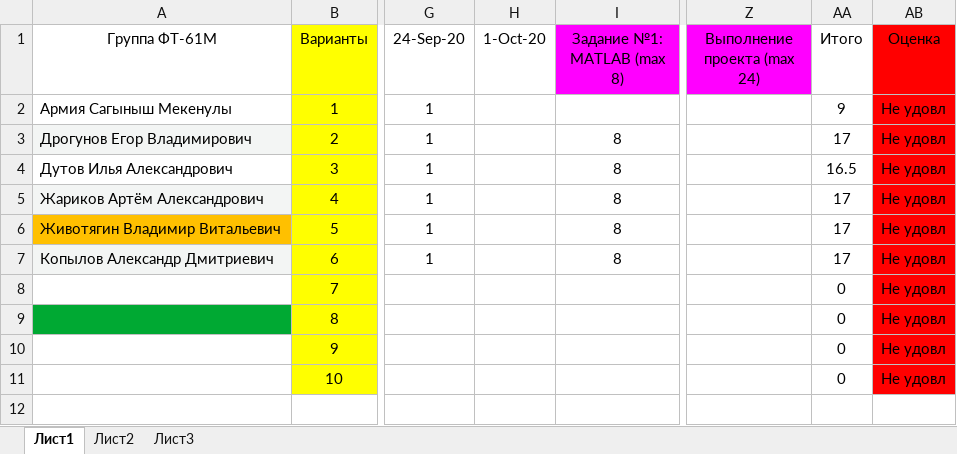
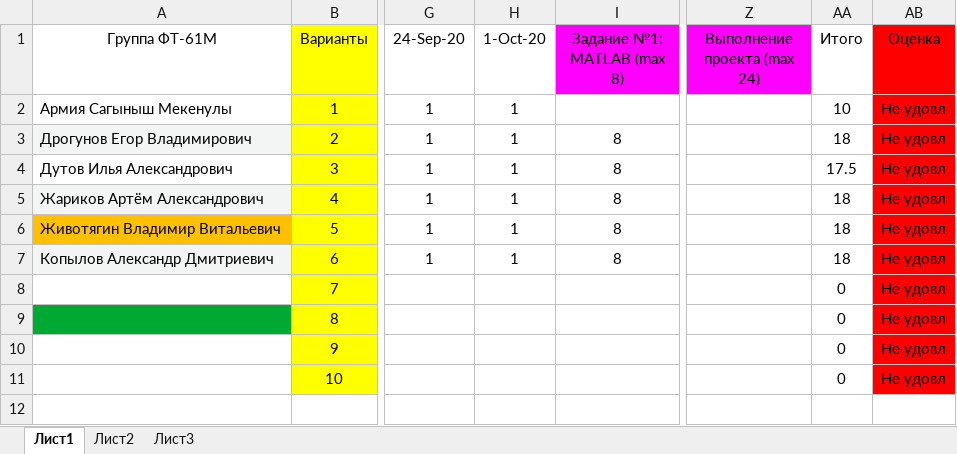
Before and after one commit to EpsLeonid/Student-2024, an Excel workbook: Баллы 2024.xlsx, sheet Лист1, drawn as a sheet; only a part is shown, gaps mark what is left out; values as stored, in another font and other column widths than the file's, no borders; conditional formats not drawn; the diff names each change by its address in the sheet, - before the commit and + after, or states it on an @@ line.

```diff
--- a/Баллы 2024.xlsx (sheet Лист1)
+++ b/Баллы 2024.xlsx (sheet Лист1)
-H2:H7 (1-Oct-20): (empty)
+H2:H7 (1-Oct-20): 1
-AA2 (Итого): 9
+AA2 (Итого): 10
-AA3 (Итого): 17
+AA3 (Итого): 18
-AA4 (Итого): 16.5
+AA4 (Итого): 17.5
-AA5:AA7 (Итого): 17
+AA5:AA7 (Итого): 18
```
Also changed, not shown: 5 other files.
